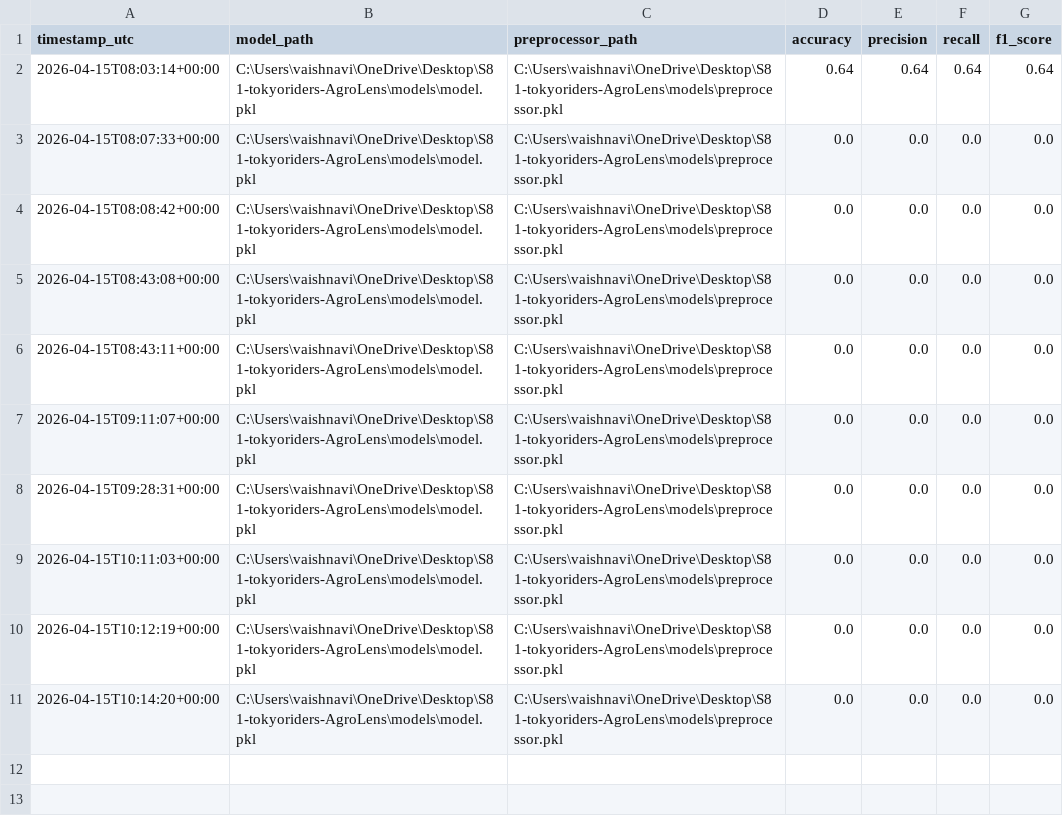
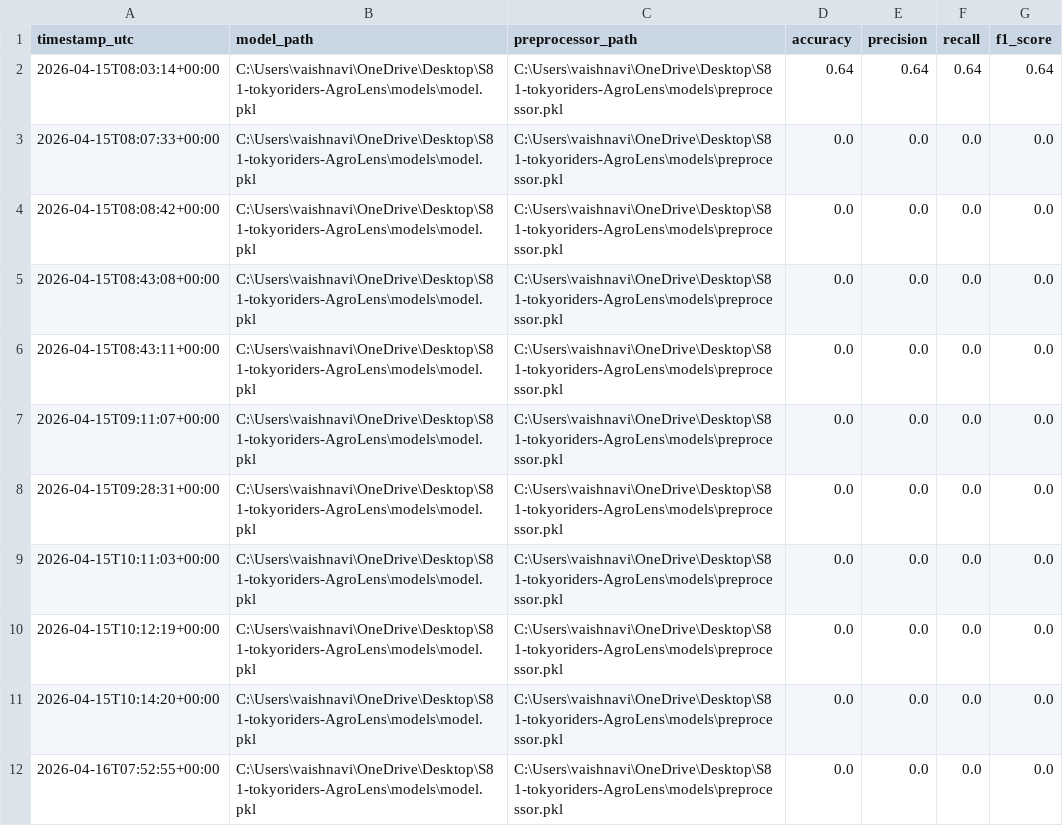
Before and after one commit to kalviumcommunity/S81-tokyoriders-AgroLens, a CSV file: logs/experiment_log.csv, drawn as a sheet; the diff names each change by its address in the sheet, - before the commit and + after, or states it on an @@ line.

```diff
--- a/logs/experiment_log.csv
+++ b/logs/experiment_log.csv
+row 12: 2026-04-16T07:52:55+00:00 | C:\Users\vaishnavi\OneDrive\Desktop\S81-tokyoriders-AgroLens\models\model.pkl | C:\Users\vaishnavi\OneDrive\Desktop\S81-tokyoriders-AgroLens\models\preprocessor.pkl | 0.0 | 0.0 | 0.0 | 0.0
```
Also changed, not shown: 5 other files.
